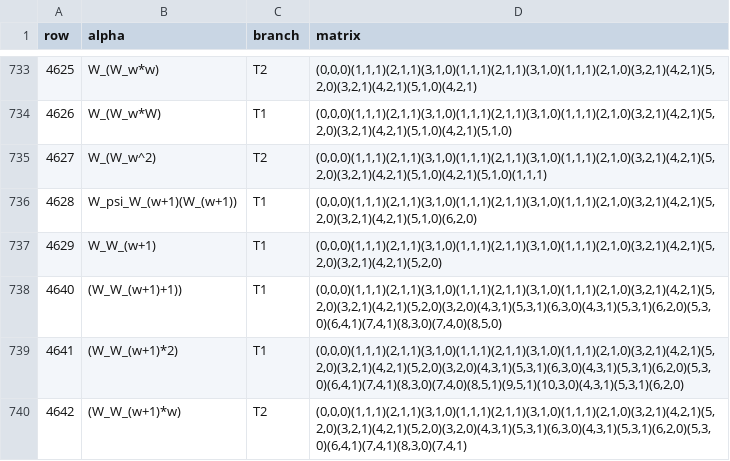
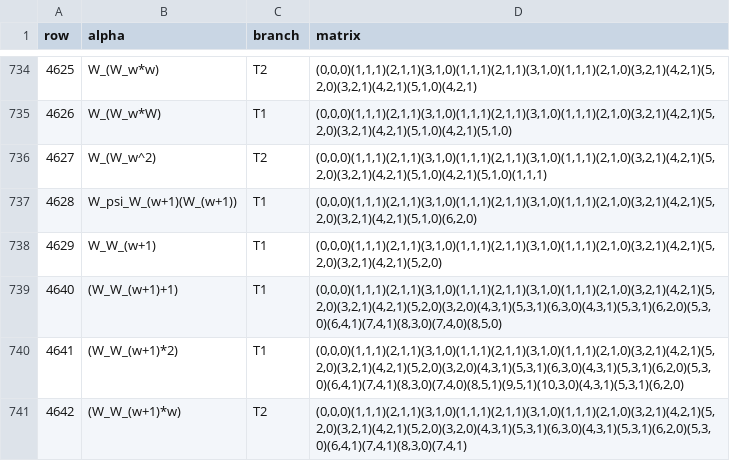
Before and after one commit to koteitan/trio, a TSV file: tools/omega_alpha_rows.tsv, drawn as a sheet; only a part is shown, gaps mark what is left out; the diff covers the shown part only.

```diff
--- a/tools/omega_alpha_rows.tsv
+++ b/tools/omega_alpha_rows.tsv
@@ -737,3 +738,3 @@ row	alpha	branch	matrix
 4629	W_W_(w+1)	T1	(0,0,0)(1,1,1)(2,1,1)(3,1,0)(1,1,1)(2,1,1)(3,1,0)(1,1,1)(2,1,0)(3,2,1)(4,2,1)(5,2,0)(3,2,1)(4,2,1)(5,2,0)
-4640	(W_W_(w+1)+1))	T1	(0,0,0)(1,1,1)(2,1,1)(3,1,0)(1,1,1)(2,1,1)(3,1,0)(1,1,1)(2,1,0)(3,2,1)(4,2,1)(5,2,0)(3,2,1)(4,2,1)(5,2,0)(3,2,0)(4,3,1)(5,3,1)(6,3,0)(4,3,1)(5,3,1)(6,2,0)(5,3,0)(6,4,1)(7,4,1)(8,3,0)(7,4,0)(8,5,0)
+4640	(W_W_(w+1)+1)	T1	(0,0,0)(1,1,1)(2,1,1)(3,1,0)(1,1,1)(2,1,1)(3,1,0)(1,1,1)(2,1,0)(3,2,1)(4,2,1)(5,2,0)(3,2,1)(4,2,1)(5,2,0)(3,2,0)(4,3,1)(5,3,1)(6,3,0)(4,3,1)(5,3,1)(6,2,0)(5,3,0)(6,4,1)(7,4,1)(8,3,0)(7,4,0)(8,5,0)
 4641	(W_W_(w+1)*2)	T1	(0,0,0)(1,1,1)(2,1,1)(3,1,0)(1,1,1)(2,1,1)(3,1,0)(1,1,1)(2,1,0)(3,2,1)(4,2,1)(5,2,0)(3,2,1)(4,2,1)(5,2,0)(3,2,0)(4,3,1)(5,3,1)(6,3,0)(4,3,1)(5,3,1)(6,2,0)(5,3,0)(6,4,1)(7,4,1)(8,3,0)(7,4,0)(8,5,1)(9,5,1)(10,3,0)(4,3,1)(5,3,1)(6,2,0)
```
Also changed, not shown: 1 added row and 15 edited cells elsewhere in this file, 7 other files.
